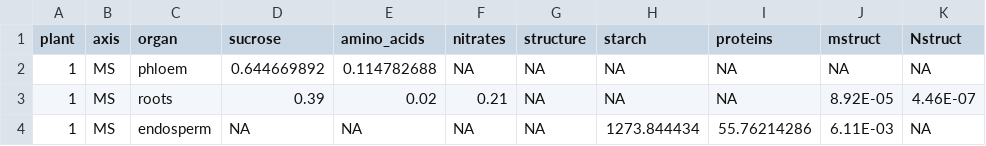
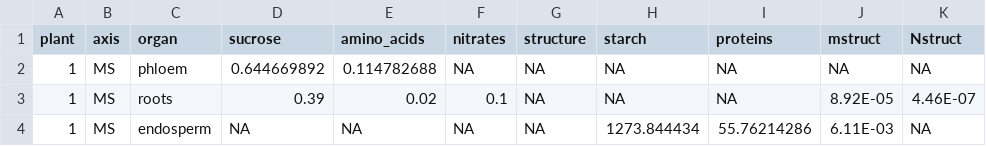
Before and after one commit to rbarillot/fspm-wheat, a CSV file: example/emergence/inputs/organs_initial_state.csv, drawn as a sheet; only a part is shown; the diff names each change by its address in the sheet, - before the commit and + after, or states it on an @@ line.

```diff
--- a/example/emergence/inputs/organs_initial_state.csv
+++ b/example/emergence/inputs/organs_initial_state.csv
-F3 (nitrates): 0.21
+F3 (nitrates): 0.1
```
Also changed, not shown: 1 other file.
